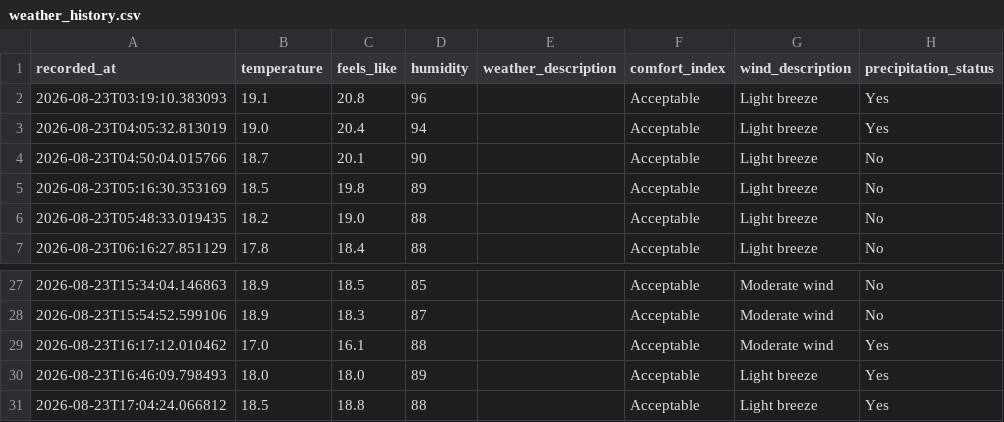
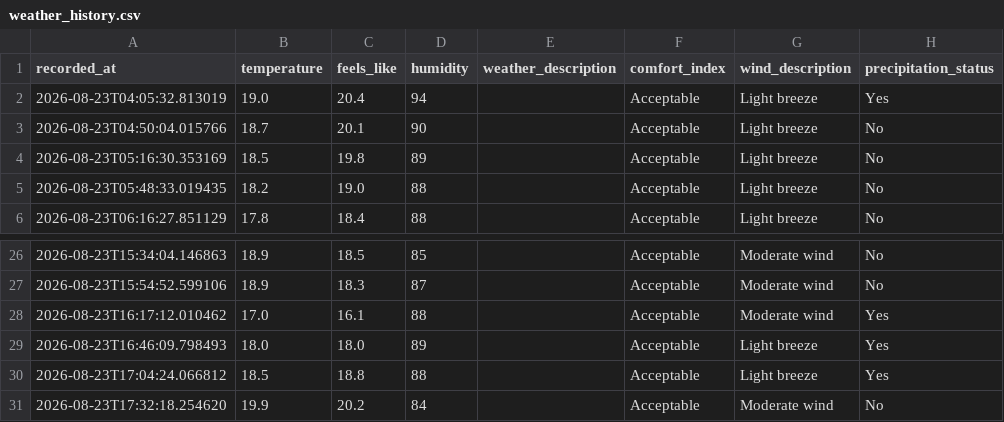
Before and after one commit to jimhouserock/data_pipeline_test_github_actions, a CSV file: data/weather_history.csv, drawn as a sheet; only a part is shown, gaps mark what is left out; removed rows and columns are numbered as before the commit, all else as after; the diff names each change by its address in the sheet, - before the commit and + after, or states it on an @@ line.

```diff
--- a/data/weather_history.csv
+++ b/data/weather_history.csv
-row 2: 2026-08-23T03:19:10.383093 | 19.1 | 20.8 | 96 |  | Acceptable | Light breeze | Yes
+row 31: 2026-08-23T17:32:18.254620 | 19.9 | 20.2 | 84 |  | Acceptable | Moderate wind | No
```
Also changed, not shown: 3 other files.
